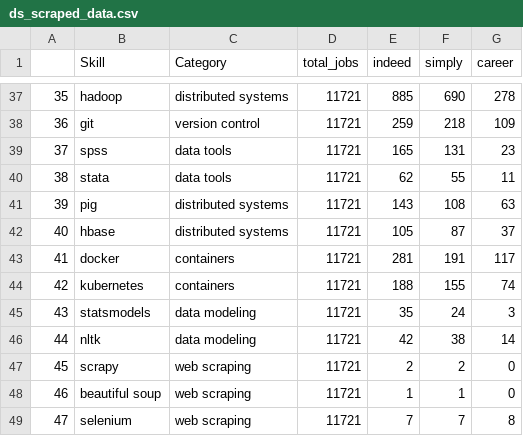
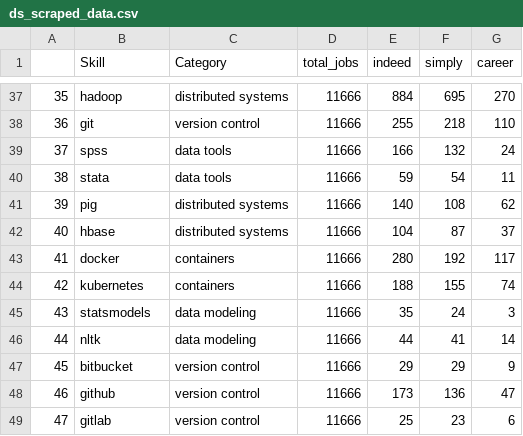
Before and after one commit to chaptrbootcamps/on-demand-tech-skills, a CSV file: Data Science/ds_scraped_data.csv, drawn as a sheet; only a part is shown, gaps mark what is left out; the diff covers the shown part only.

```diff
--- a/Data Science/ds_scraped_data.csv
+++ b/Data Science/ds_scraped_data.csv
@@ -37,13 +37,13 @@
-35,hadoop,distributed systems,11721,885,690,278
-36,git,version control,11721,259,218,109
-37,spss,data tools,11721,165,131,23
-38,stata,data tools,11721,62,55,11
-39,pig,distributed systems,11721,143,108,63
-40,hbase,distributed systems,11721,105,87,37
-41,docker,containers,11721,281,191,117
-42,kubernetes,containers,11721,188,155,74
-43,statsmodels,data modeling,11721,35,24,3
-44,nltk,data modeling,11721,42,38,14
-45,scrapy,web scraping,11721,2,2,0
-46,beautiful soup,web scraping,11721,1,1,0
-47,selenium,web scraping,11721,7,7,8
+35,hadoop,distributed systems,11666,884,695,270
+36,git,version control,11666,255,218,110
+37,spss,data tools,11666,166,132,24
+38,stata,data tools,11666,59,54,11
+39,pig,distributed systems,11666,140,108,62
+40,hbase,distributed systems,11666,104,87,37
+41,docker,containers,11666,280,192,117
+42,kubernetes,containers,11666,188,155,74
+43,statsmodels,data modeling,11666,35,24,3
+44,nltk,data modeling,11666,44,41,14
+45,bitbucket,version control,11666,29,29,9
+46,github,version control,11666,173,136,47
+47,gitlab,version control,11666,25,23,6
```
Also changed, not shown: 107 edited cells elsewhere in this file, Data Science/ds_skills.csv, 2 other files.
